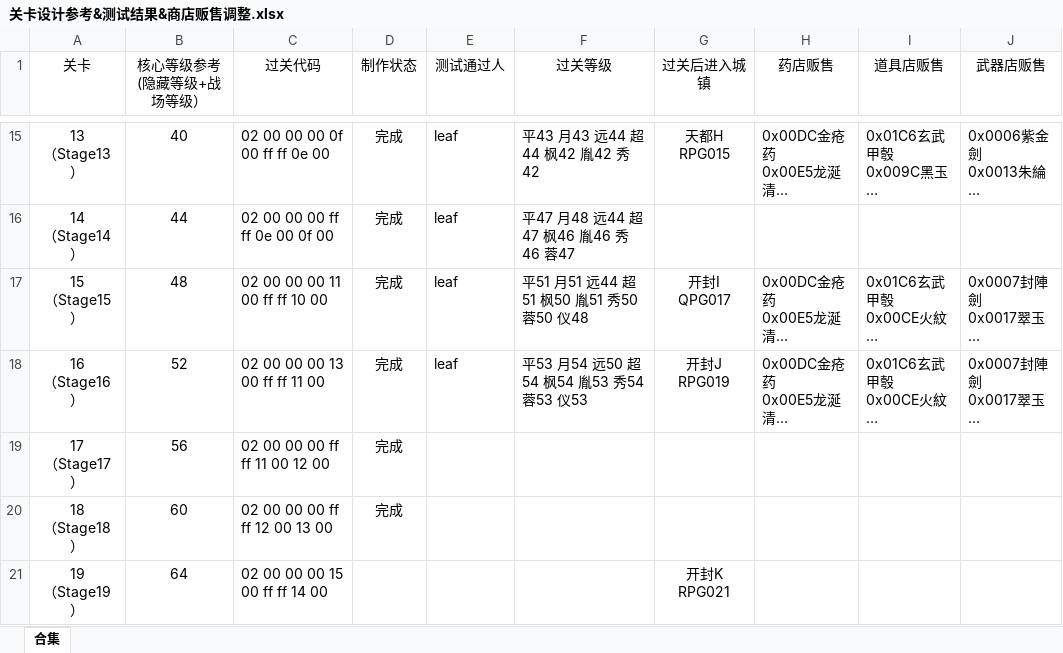
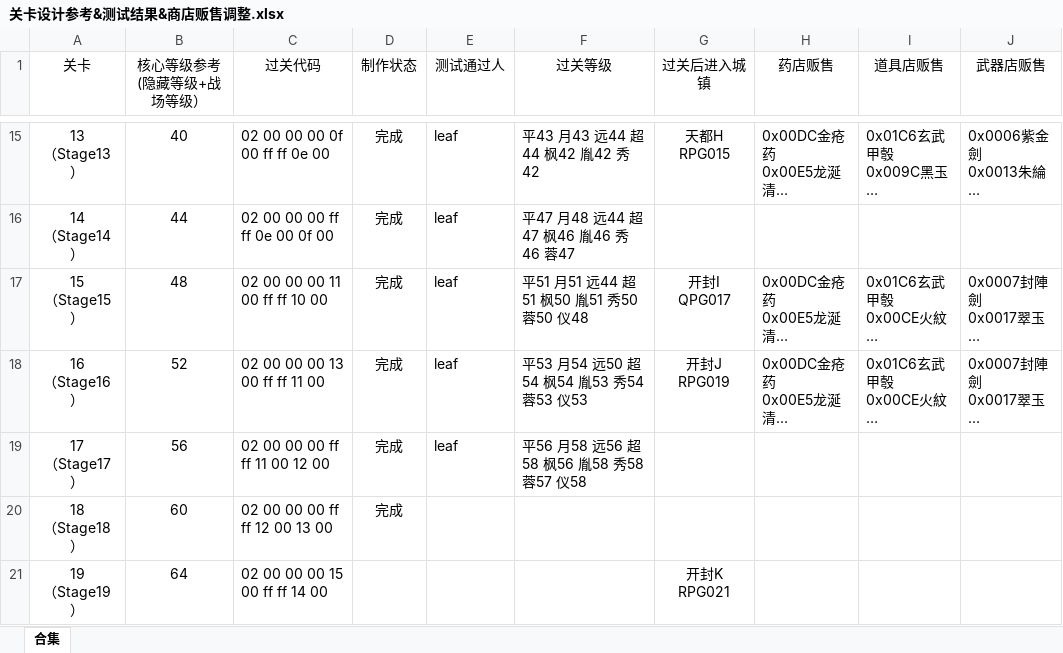
Before and after one commit to TDJ-reborn/reborn2, an Excel workbook: 相关文档/关卡设计参考&测试结果&商店贩售调整.xlsx, sheet 合集, drawn as a sheet; only a part is shown, gaps mark what is left out; long unchanged cells end in …; values as stored, in another font and other column widths than the file's, no borders; the diff names each change by its address in the sheet, - before the commit and + after, or states it on an @@ line.

```diff
--- a/相关文档/关卡设计参考&测试结果&商店贩售调整.xlsx (sheet 合集)
+++ b/相关文档/关卡设计参考&测试结果&商店贩售调整.xlsx (sheet 合集)
-E19 (测试通过人): (empty)
+E19 (测试通过人): leaf
-F19 (过关等级): (empty)
+F19 (过关等级): 平56 月58 远56 超58 枫56 胤58 秀58 蓉57 仪58
```
Also changed, not shown: 4 other files.
